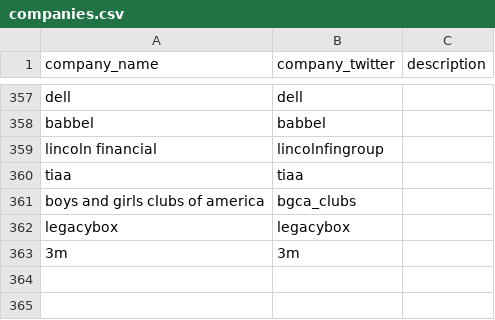
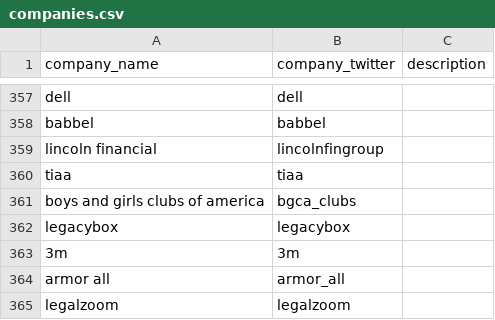
Before and after one commit to responsibleads/responsibleads.github.io, a CSV file: data/companies.csv, drawn as a sheet; only a part is shown, gaps mark what is left out; the diff names each change by its address in the sheet, - before the commit and + after, or states it on an @@ line.

Commit message:
Fix products, reprocess history, consolidate data

```diff
--- a/data/companies.csv
+++ b/data/companies.csv
+row 364: armor all | armor_all
+row 365: legalzoom | legalzoom
```
Also changed, not shown: data/products.csv, 9 other files.
